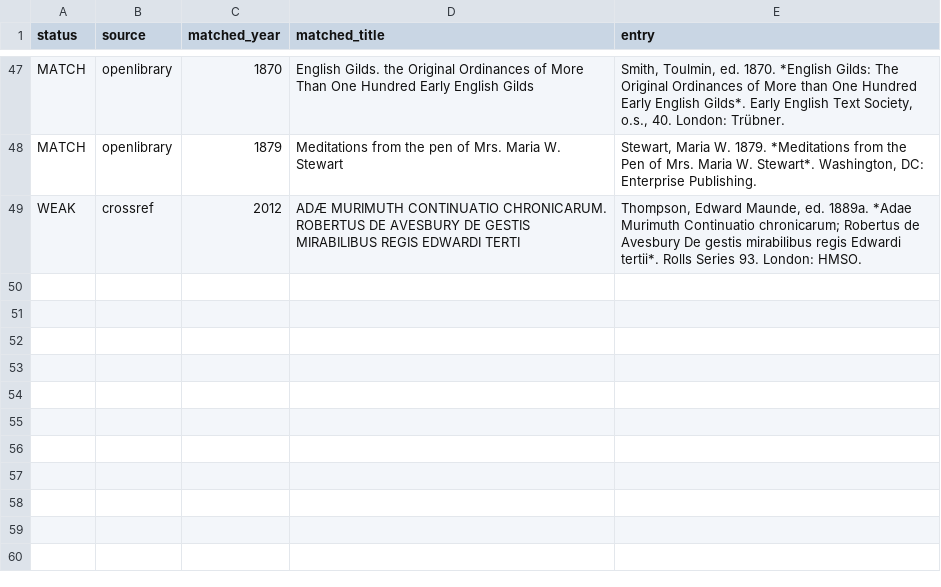
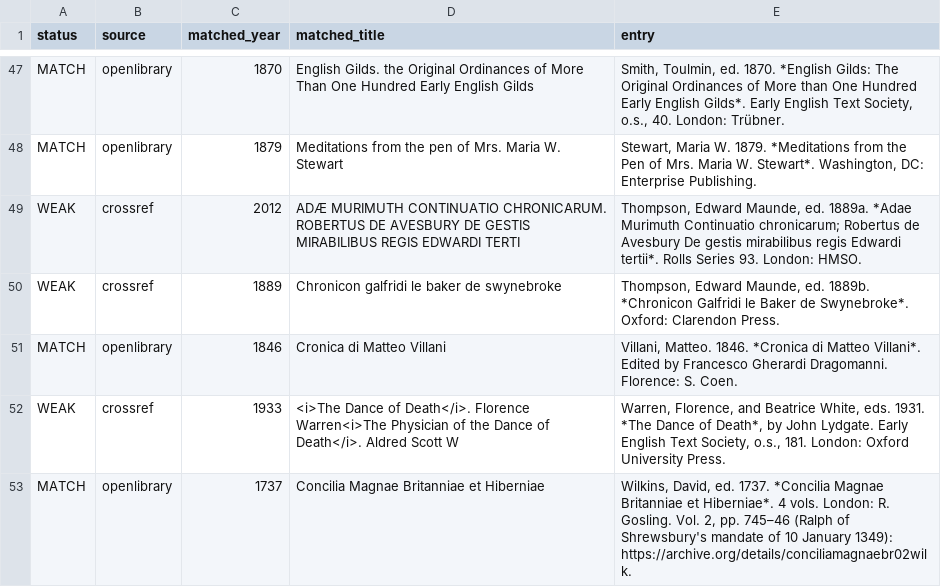
Before and after one commit to maurice1128/maurice1128.github.io, a TSV file: reports/audit/10_primary_sources_refcheck.tsv, drawn as a sheet; only a part is shown, gaps mark what is left out; the diff names each change by its address in the sheet, - before the commit and + after, or states it on an @@ line.

```diff
--- a/reports/audit/10_primary_sources_refcheck.tsv
+++ b/reports/audit/10_primary_sources_refcheck.tsv
+row 50: WEAK | crossref | 1889 | Chronicon galfridi le baker de swynebroke | Thompson, Edward Maunde, ed. 1889b. *Chronicon Galfridi le Baker de Swynebroke*. Oxford: Clarendon Press.
+row 51: MATCH | openlibrary | 1846 | Cronica di Matteo Villani | Villani, Matteo. 1846. *Cronica di Matteo Villani*. Edited by Francesco Gherardi Dragomanni. Florence: S. Coen.
+row 52: WEAK | crossref | 1933 | <i>The Dance of Death</i>. Florence Warren<i>The Physician of the Dance of Death</i>. Aldred Scott W | Warren, Florence, and Beatrice White, eds. 1931. *The Dance of Death*, by John Lydgate. Early English Text Society, o.s., 181. London: Oxford University Press.
+row 53: MATCH | openlibrary | 1737 | Concilia Magnae Britanniae et Hiberniae | Wilkins, David, ed. 1737. *Concilia Magnae Britanniae et Hiberniae*. 4 vols. London: R. Gosling. Vol. 2, pp. 745–46 (Ralph of Shrewsbury's mandate of 10 January 1349): https://archive.org/details/conciliamagnaebr02wilk.
```
